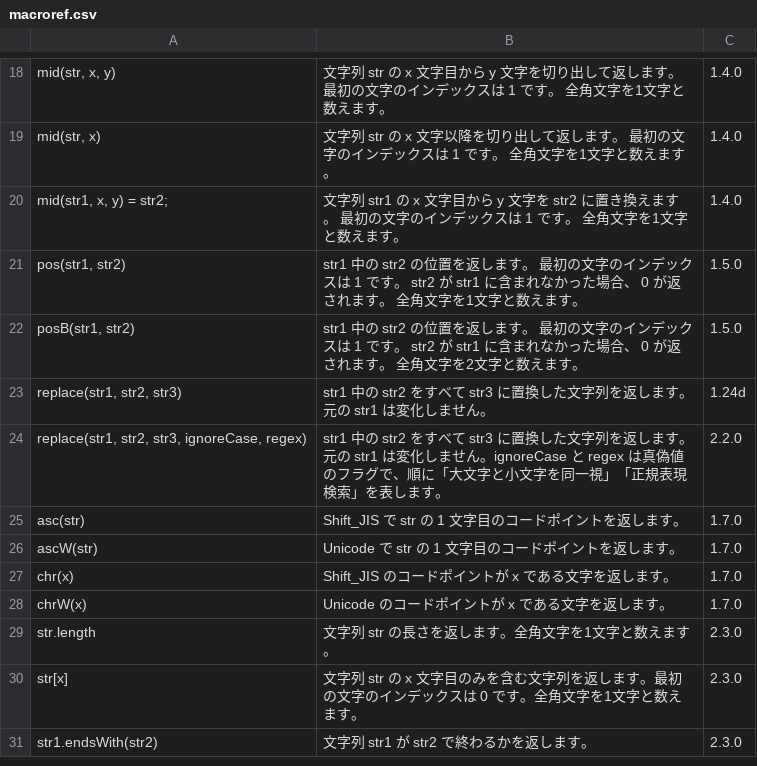
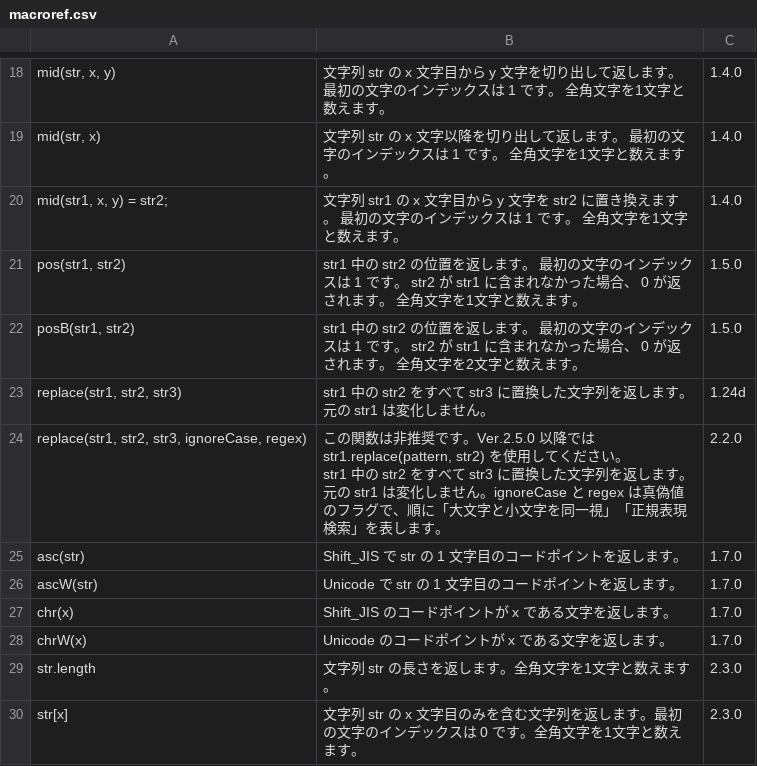
Before and after one commit to asukaze55/cassava-editor, a CSV file: Help/macroref.csv, drawn as a sheet; only a part is shown, gaps mark what is left out; the shorter side is filled out with more unchanged rows; ↵ is a line break in a cell; the diff names each change by its address in the sheet, - before the commit and + after, or states it on an @@ line.

Commit message:
Deprecate replace(str1, str2, str3, ignoreCase, regex).

```diff
--- a/Help/macroref.csv
+++ b/Help/macroref.csv
-B24: str1 中の…
+B24: この関数は非推奨です。Ver.2.5.0 以降では str1.replace(pattern, str2) を使用してください。 ↵ str1 中の…
```
Also changed, not shown: 1 other file.
